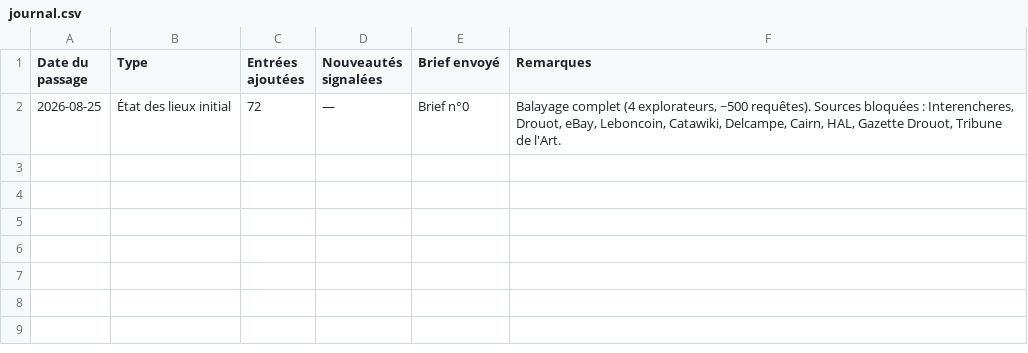
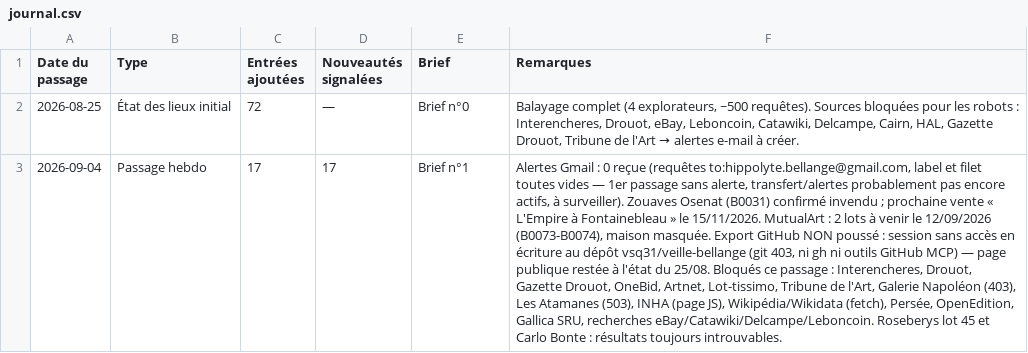
Before and after one commit to vsq31/veille-bellange, a CSV file: data/journal.csv, drawn as a sheet; only a part is shown; the diff covers the shown part only; the diff names each change by its address in the sheet, - before the commit and + after, or states it on an @@ line.

```diff
--- a/data/journal.csv
+++ b/data/journal.csv
-E1: Brief envoyé
+E1: Brief
@@ F2 (Remarques): …Sources bloquées : Interencheres, Drouot, eBay, Leboncoin, Catawiki, Delcampe, Cairn, HAL, Gazette Drouot, Tribune de l'Art. → …Sources bloquées pour les robots : Interencheres, Drouot, eBay, Leboncoin, Catawiki, Delcampe, Cairn, HAL, Gazette Drouot, Tribune de l'Art → alertes e-mail à créer. @@
+row 3: 2026-09-04 | Passage hebdo | 17 | 17 | Brief n°1 | Alertes Gmail : 0 reçue (requêtes to:hippolyte.bellange@gmail.com, label et filet toutes vides — 1er passage sans alerte, transfert/alertes probablement pas encore actifs, à surveiller). Zouaves Osenat (B0031) confirmé invendu ; prochaine vente « L'Empire à Fontainebleau » le 15/11/2026. MutualArt : 2 lots à venir le 12/09/2026 (B0073-B0074), maison masquée. Export GitHub NON poussé : session sans accès en écriture au dépôt vsq31/veille-bellange (git 403, ni gh ni outils GitHub MCP) — page publique restée à l'état du 25/08. Bloqués ce passage : Interencheres, Drouot, Gazette Drouot, OneBid, Artnet, Lot-tissimo, Tribune de l'Art, Galerie Napoléon (403), Les Atamanes (503), INHA (page JS), Wikipédia/Wikidata (fetch), Persée, OpenEdition, Gallica SRU, recherches eBay/Catawiki/Delcampe/Leboncoin. Roseberys lot 45 et Carlo Bonte : résultats toujours introuvables.
```
Also changed, not shown: 2 added rows elsewhere in this file, 6 other files.
